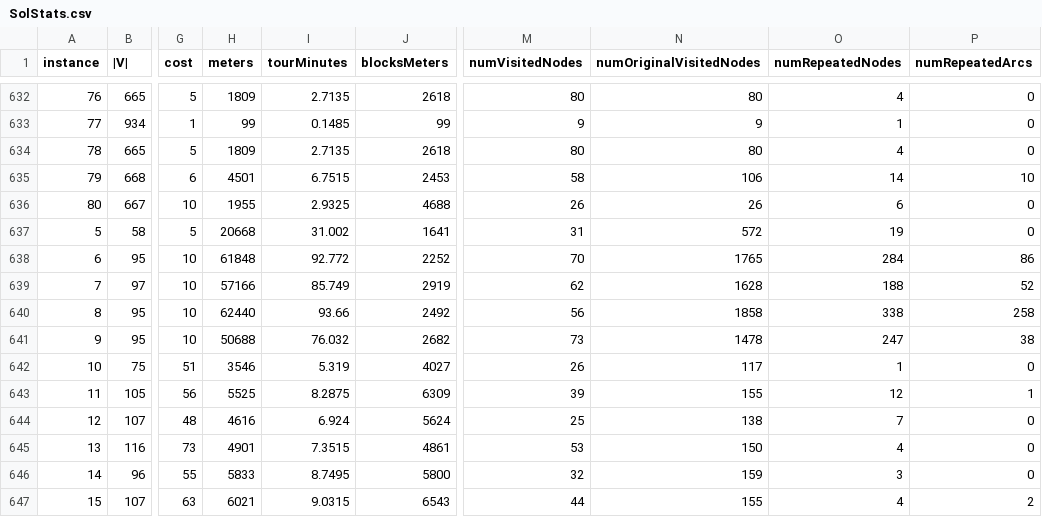
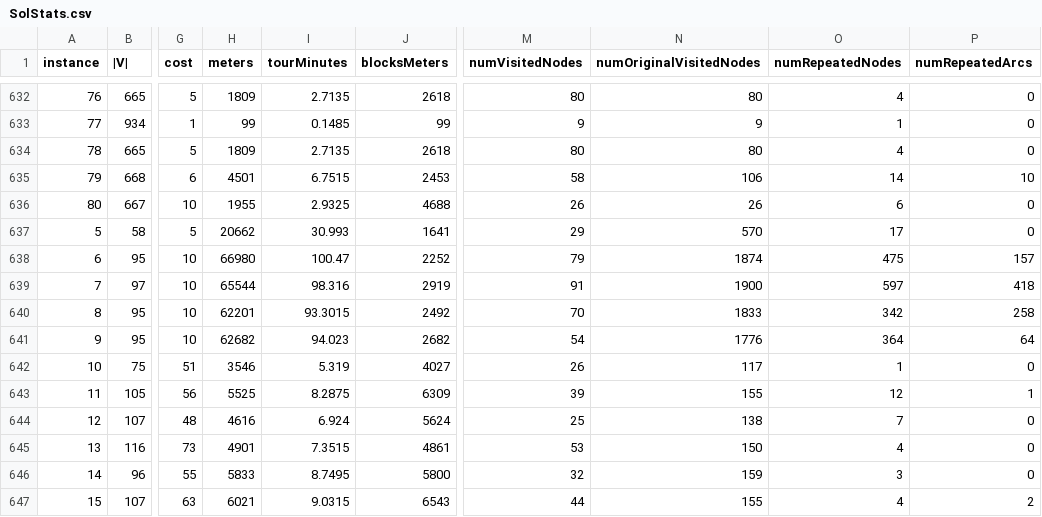
Before and after one commit to matheusdiogenesandrade/CBRP, a CSV file: reports/SolStats.csv, drawn as a sheet; only a part is shown, gaps mark what is left out; the diff covers the shown part only; the diff names each change by its address in the sheet, - before the commit and + after, or states it on an @@ line.

```diff
--- a/reports/SolStats.csv
+++ b/reports/SolStats.csv
-H637 (meters): 20668
+H637 (meters): 20662
-I637 (tourMinutes): 31.002
+I637 (tourMinutes): 30.993
-M637 (numVisitedNodes): 31
+M637 (numVisitedNodes): 29
-N637 (numOriginalVisitedNodes): 572
+N637 (numOriginalVisitedNodes): 570
-O637 (numRepeatedNodes): 19
+O637 (numRepeatedNodes): 17
-H638 (meters): 61848
+H638 (meters): 66980
-I638 (tourMinutes): 92.772
+I638 (tourMinutes): 100.47
-M638 (numVisitedNodes): 70
+M638 (numVisitedNodes): 79
-N638 (numOriginalVisitedNodes): 1765
+N638 (numOriginalVisitedNodes): 1874
-O638 (numRepeatedNodes): 284
+O638 (numRepeatedNodes): 475
-P638 (numRepeatedArcs): 86
+P638 (numRepeatedArcs): 157
-H639 (meters): 57166
+H639 (meters): 65544
-I639 (tourMinutes): 85.749
+I639 (tourMinutes): 98.316
-M639 (numVisitedNodes): 62
+M639 (numVisitedNodes): 91
-N639 (numOriginalVisitedNodes): 1628
+N639 (numOriginalVisitedNodes): 1900
-O639 (numRepeatedNodes): 188
+O639 (numRepeatedNodes): 597
-P639 (numRepeatedArcs): 52
+P639 (numRepeatedArcs): 418
-H640 (meters): 62440
+H640 (meters): 62201
-I640 (tourMinutes): 93.66
+I640 (tourMinutes): 93.3015
-M640 (numVisitedNodes): 56
+M640 (numVisitedNodes): 70
-N640 (numOriginalVisitedNodes): 1858
+N640 (numOriginalVisitedNodes): 1833
-O640 (numRepeatedNodes): 338
+O640 (numRepeatedNodes): 342
-H641 (meters): 50688
+H641 (meters): 62682
-I641 (tourMinutes): 76.032
+I641 (tourMinutes): 94.023
-M641 (numVisitedNodes): 73
+M641 (numVisitedNodes): 54
-N641 (numOriginalVisitedNodes): 1478
+N641 (numOriginalVisitedNodes): 1776
-O641 (numRepeatedNodes): 247
+O641 (numRepeatedNodes): 364
-P641 (numRepeatedArcs): 38
+P641 (numRepeatedArcs): 64
```
Also changed, not shown: 64 edited cells elsewhere in this file, 24 other files.
